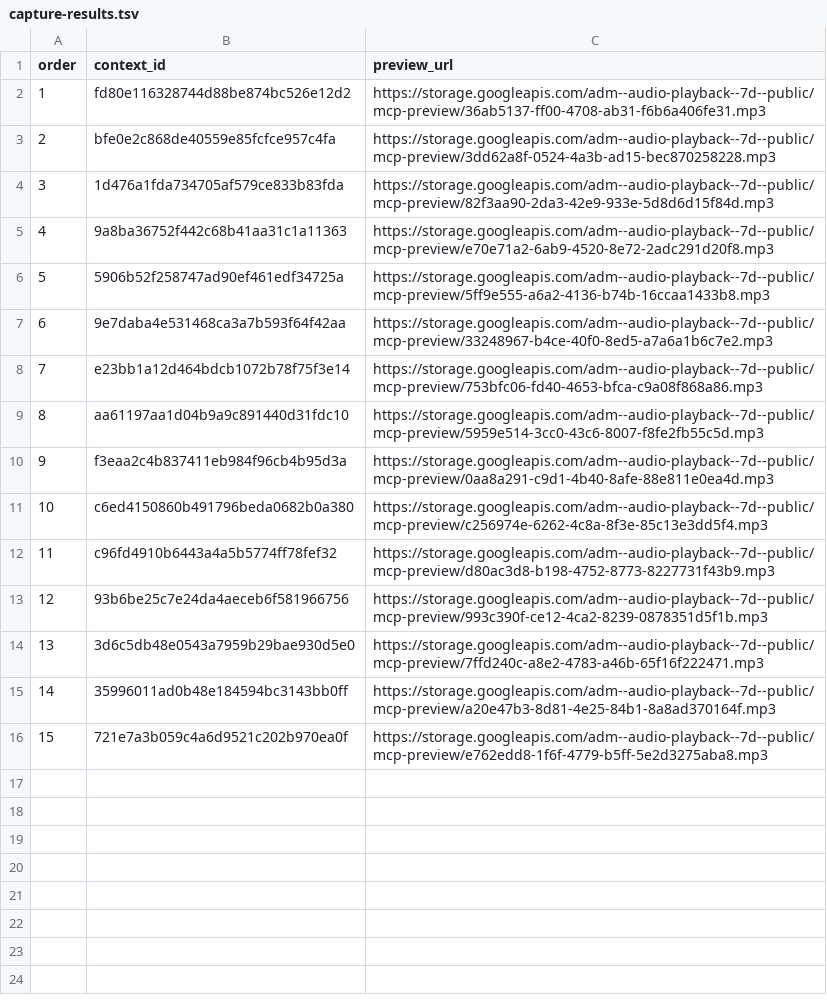
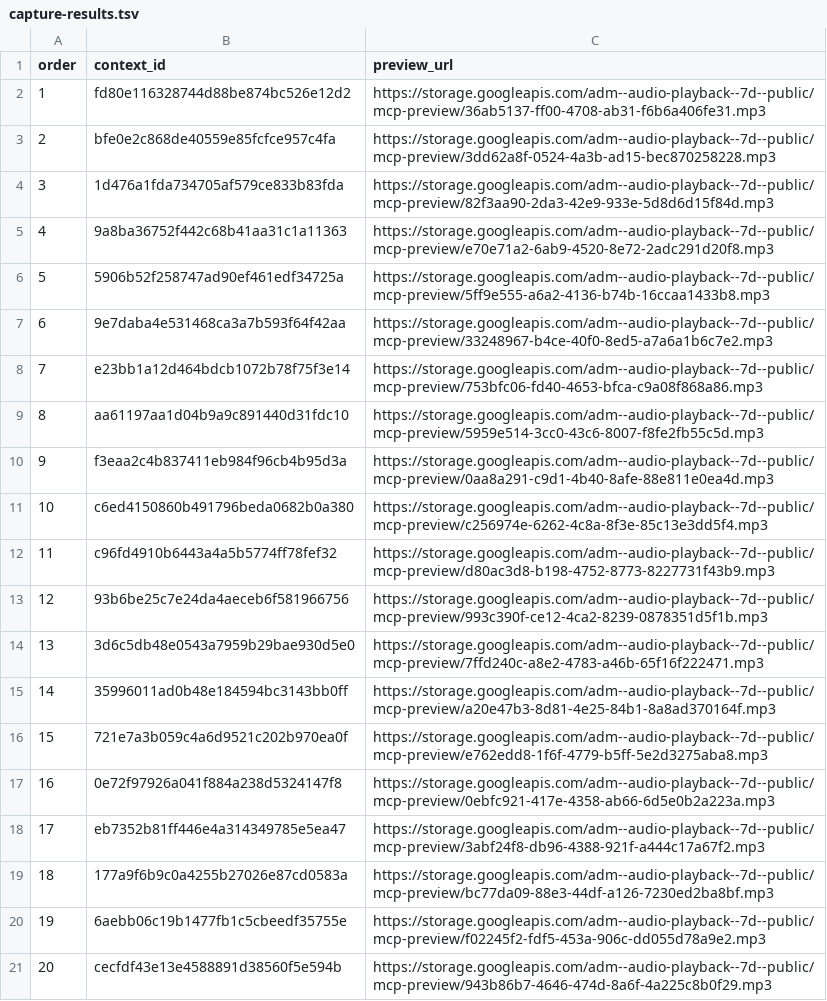
Before and after one commit to Paiea/peg-leg-greg-reader, a TSV file: greg-again/audio/light/takes/017/capture-results.tsv, drawn as a sheet; the diff names each change by its address in the sheet, - before the commit and + after, or states it on an @@ line.

Commit message:
Capture Audio Score Light Chapter 017 takes 16-20

```diff
--- a/greg-again/audio/light/takes/017/capture-results.tsv
+++ b/greg-again/audio/light/takes/017/capture-results.tsv
+row 17: 16 | 0e72f97926a041f884a238d5324147f8 | https://storage.googleapis.com/adm--audio-playback--7d--public/mcp-preview/0ebfc921-417e-4358-ab66-6d5e0b2a223a.mp3
+row 18: 17 | eb7352b81ff446e4a314349785e5ea47 | https://storage.googleapis.com/adm--audio-playback--7d--public/mcp-preview/3abf24f8-db96-4388-921f-a444c17a67f2.mp3
+row 19: 18 | 177a9f6b9c0a4255b27026e87cd0583a | https://storage.googleapis.com/adm--audio-playback--7d--public/mcp-preview/bc77da09-88e3-44df-a126-7230ed2ba8bf.mp3
+row 20: 19 | 6aebb06c19b1477fb1c5cbeedf35755e | https://storage.googleapis.com/adm--audio-playback--7d--public/mcp-preview/f02245f2-fdf5-453a-906c-dd055d78a9e2.mp3
+row 21: 20 | cecfdf43e13e4588891d38560f5e594b | https://storage.googleapis.com/adm--audio-playback--7d--public/mcp-preview/943b86b7-4646-474d-8a6f-4a225c8b0f29.mp3
```
